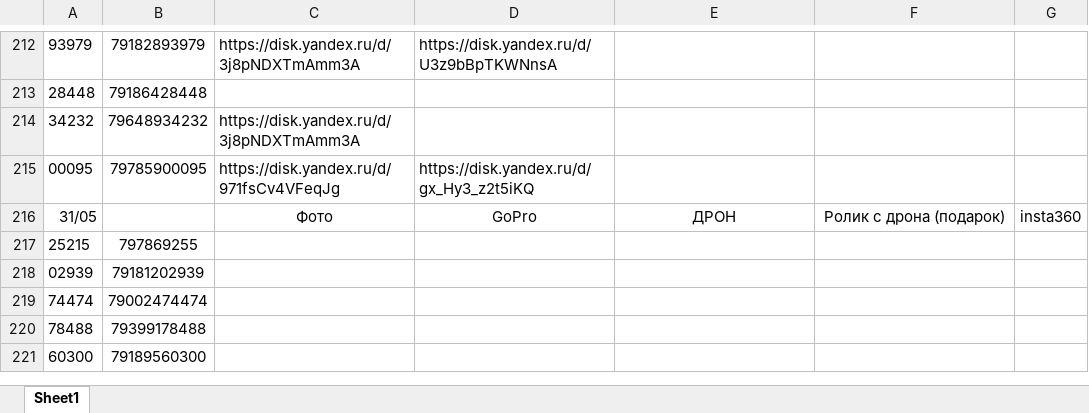
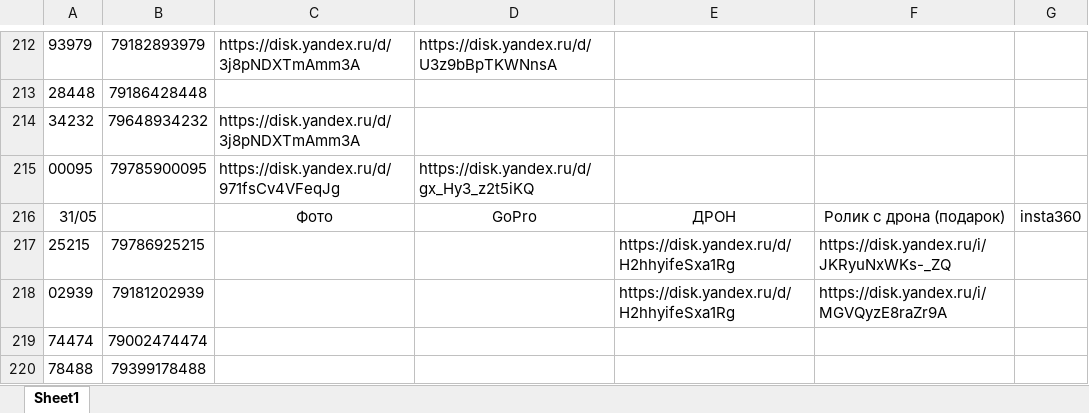
Before and after one commit to janasasha07-collab/photo, an Excel workbook: ФОТО дрон яндекс ссылки.xlsx, sheet Sheet1, drawn as a sheet; only a part is shown, gaps mark what is left out; the shorter side is filled out with more unchanged rows; values as stored, in another font and other column widths than the file's, no borders; the diff names each change by its address in the sheet, - before the commit and + after, or states it on an @@ line.

Commit message:
Add files via upload

```diff
--- a/ФОТО дрон яндекс ссылки.xlsx (sheet Sheet1)
+++ b/ФОТО дрон яндекс ссылки.xlsx (sheet Sheet1)
-B217: 797869255
+B217: 79786925215
-E217:E218: (empty)
+E217:E218: https://disk.yandex.ru/d/H2hhyifeSxa1Rg
-F217: (empty)
+F217: https://disk.yandex.ru/i/JKRyuNxWKs-_ZQ
-F218: (empty)
+F218: https://disk.yandex.ru/i/MGVQyzE8raZr9A
```
